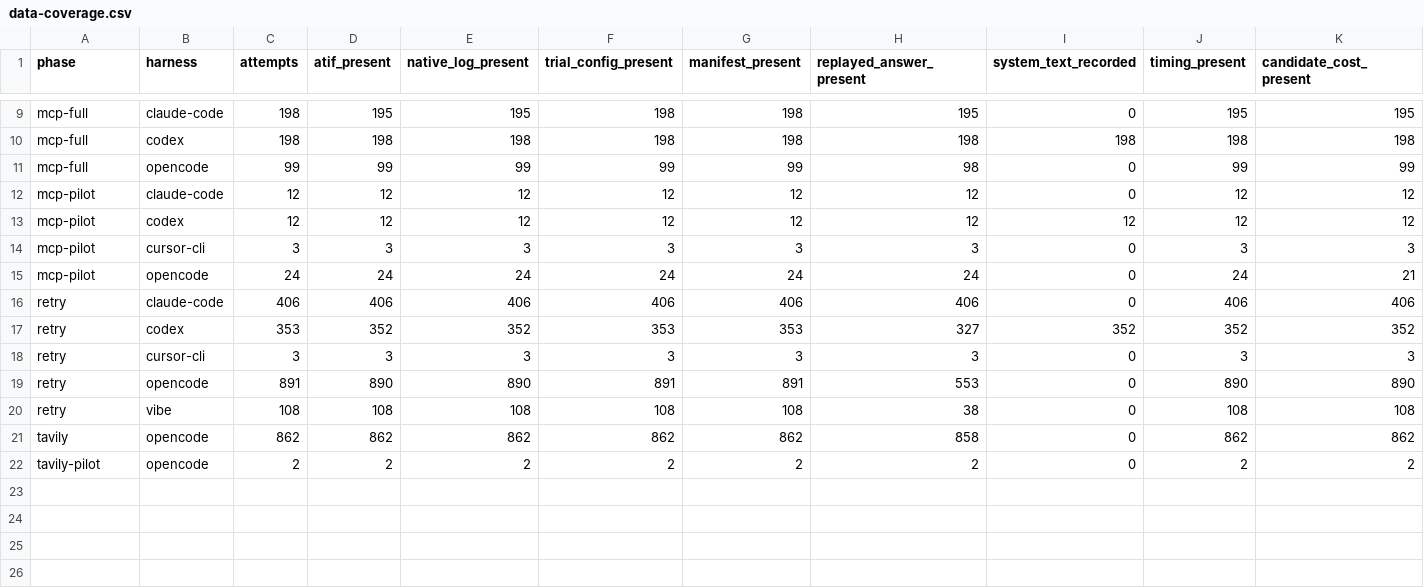
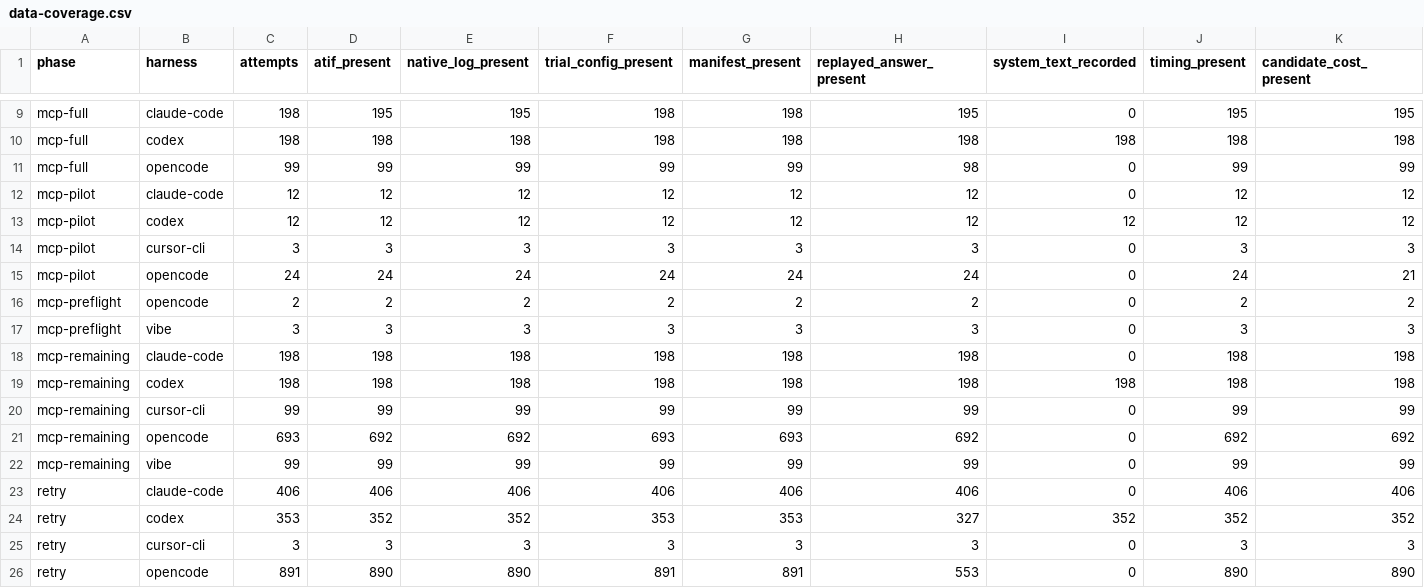
Before and after one commit to wagtail/guide, a CSV file: content/evals/agent-readiness-harbor/analysis/data/data-coverage.csv, drawn as a sheet; only a part is shown, gaps mark what is left out; the shorter side is filled out with more unchanged rows; rows hold the shown columns only; the diff names each change by its address in the sheet, - before the commit and + after, or states it on an @@ line.

```diff
--- a/content/evals/agent-readiness-harbor/analysis/data/data-coverage.csv
+++ b/content/evals/agent-readiness-harbor/analysis/data/data-coverage.csv
+row 16: mcp-preflight | opencode | 2 | 2 | 2 | 2 | 2 | 2 | 0 | 2 | 2
+row 17: mcp-preflight | vibe | 3 | 3 | 3 | 3 | 3 | 3 | 0 | 3 | 3
+row 18: mcp-remaining | claude-code | 198 | 198 | 198 | 198 | 198 | 198 | 0 | 198 | 198
+row 19: mcp-remaining | codex | 198 | 198 | 198 | 198 | 198 | 198 | 198 | 198 | 198
+row 20: mcp-remaining | cursor-cli | 99 | 99 | 99 | 99 | 99 | 99 | 0 | 99 | 99
+row 21: mcp-remaining | opencode | 693 | 692 | 692 | 693 | 693 | 692 | 0 | 692 | 692
+row 22: mcp-remaining | vibe | 99 | 99 | 99 | 99 | 99 | 99 | 0 | 99 | 99
```
Also changed, not shown: content/evals/agent-readiness-harbor/analysis/data/tool-calls.csv, content/evals/agent-readiness-harbor/results/benchmark.csv, 10 other files.
